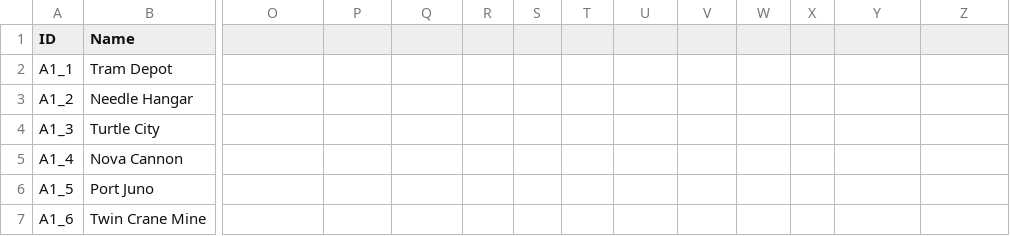
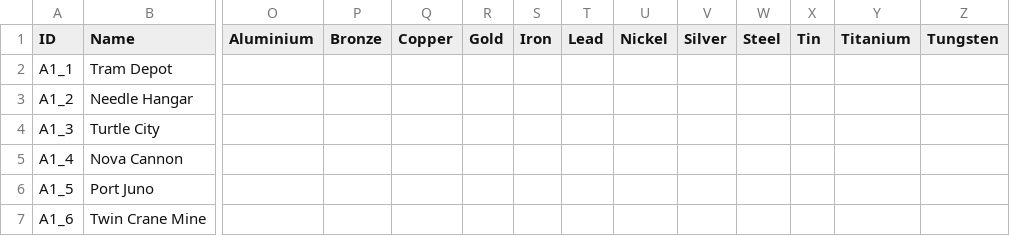
Before and after one commit to Jerodar/WAMap, a CSV file: data/2/island_data.csv, drawn as a sheet; only a part is shown, gaps mark what is left out; the diff names each change by its address in the sheet, - before the commit and + after, or states it on an @@ line.

```diff
--- a/data/2/island_data.csv
+++ b/data/2/island_data.csv
-O1: (empty)
+O1: Aluminium
-P1: (empty)
+P1: Bronze
-Q1: (empty)
+Q1: Copper
-R1: (empty)
+R1: Gold
-S1: (empty)
+S1: Iron
-T1: (empty)
+T1: Lead
-U1: (empty)
+U1: Nickel
-V1: (empty)
+V1: Silver
-W1: (empty)
+W1: Steel
-X1: (empty)
+X1: Tin
-Y1: (empty)
+Y1: Titanium
-Z1: (empty)
+Z1: Tungsten
```
Also changed, not shown: data/1/island_data.csv, 1 other file.
